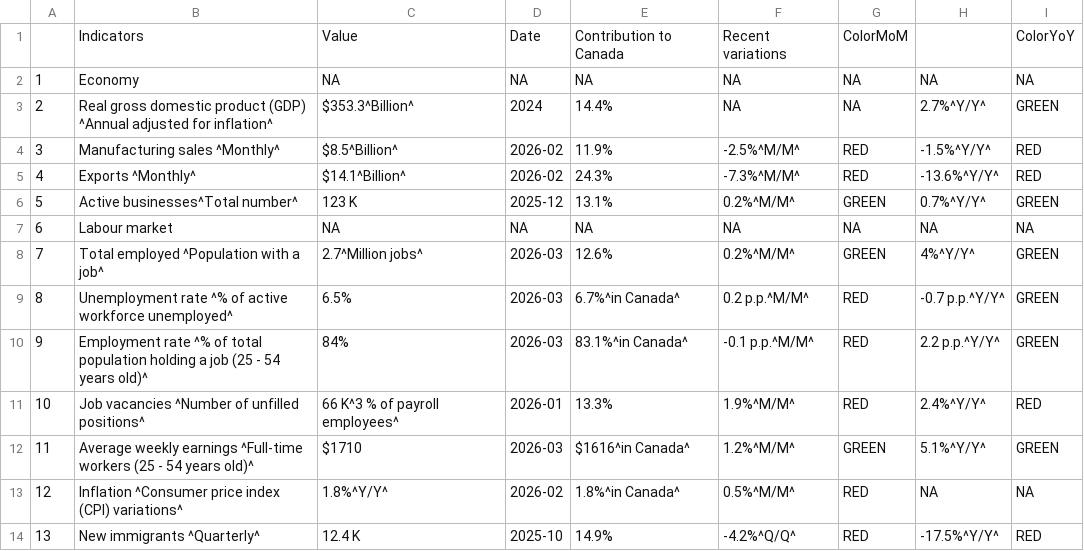
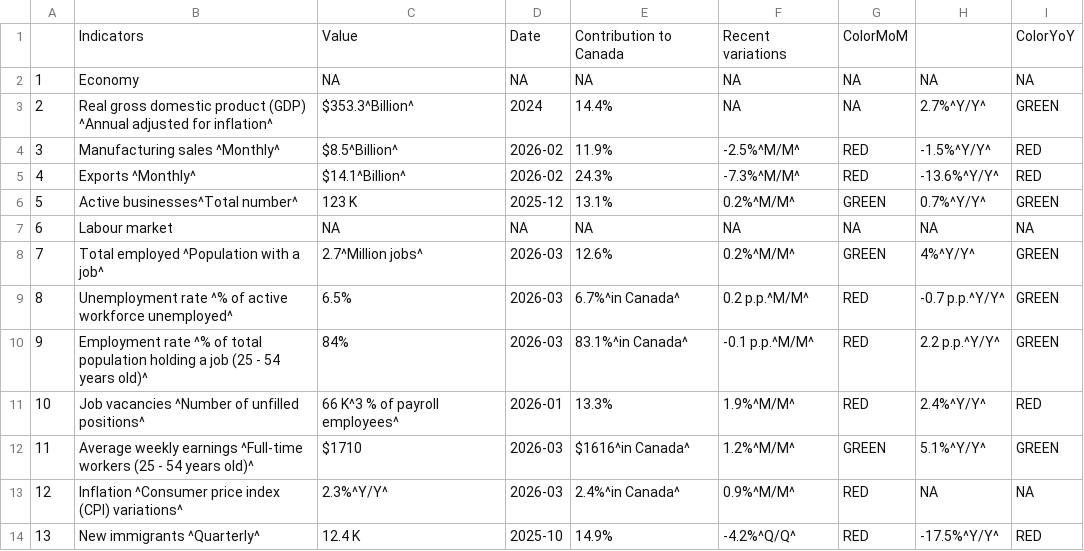
Before and after one commit to Dabra56/Economic_Dashboard, a CSV file: data/Alberta_table.csv, drawn as a sheet.

```diff
--- a/data/Alberta_table.csv
+++ b/data/Alberta_table.csv
@@ -13,3 +13,3 @@
 "11","Average weekly earnings ^Full-time workers (25 - 54 years old)^","$1710","2026-03","$1616^in Canada^","1.2%^M/M^","GREEN","5.1%^Y/Y^","GREEN"
-"12","Inflation ^Consumer price index (CPI) variations^","1.8%^Y/Y^","2026-02","1.8%^in Canada^","0.5%^M/M^","RED",NA,NA
+"12","Inflation ^Consumer price index (CPI) variations^","2.3%^Y/Y^","2026-03","2.4%^in Canada^","0.9%^M/M^","RED",NA,NA
 "13","New immigrants ^Quarterly^","12.4 K","2025-10","14.9%","-4.2%^Q/Q^","RED","-17.5%^Y/Y^","RED"
```
Also changed, not shown: data/British_Colombia_table.csv, data/Manitoba_table.csv, 21 other files.
